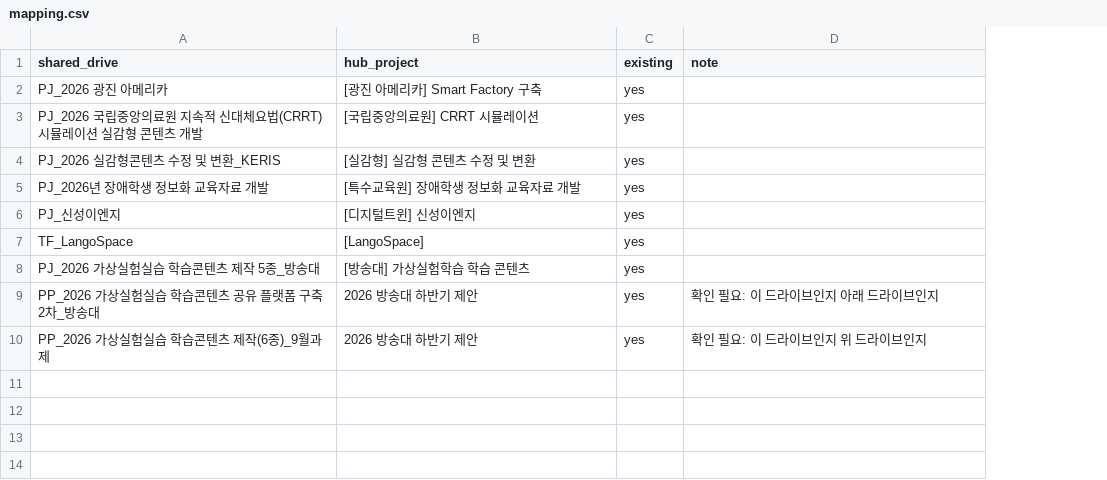
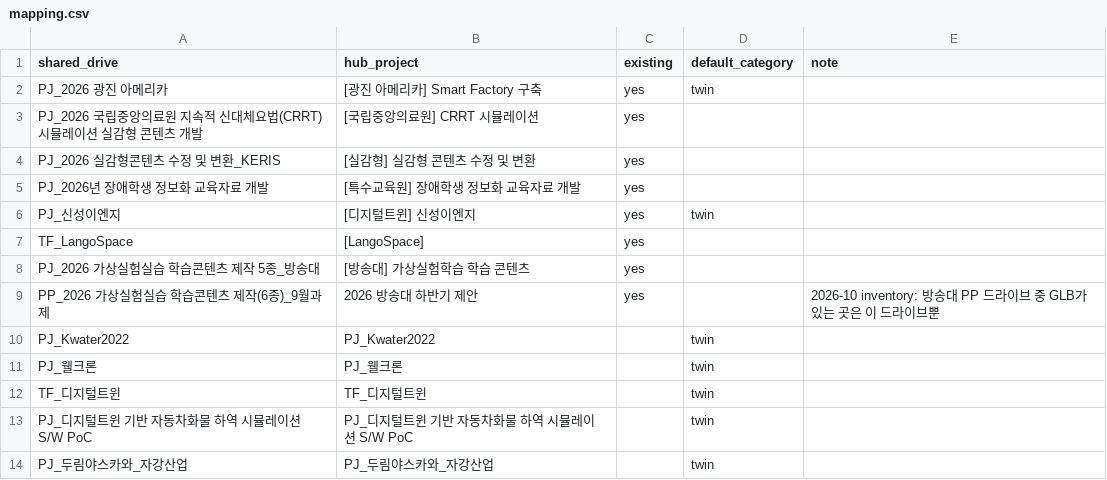
Before and after one commit to Jungyubw/3DAssetsHubManagementSys, a CSV file: assethub-importer/mapping.csv, drawn as a sheet; removed rows and columns are numbered as before the commit, all else as after; the diff names each change by its address in the sheet, - before the commit and + after, or states it on an @@ line.

```diff
--- a/assethub-importer/mapping.csv
+++ b/assethub-importer/mapping.csv
+column D (default_category), rows 2-6: twin |  |  |  | twin
-row 9: PP_2026 가상실험실습 학습콘텐츠 공유 플랫폼 구축 2차_방송대 | 2026 방송대 하반기 제안 | yes | 확인 필요: 이 드라이브인지 아래 드라이브인지
-E9 (note): 확인 필요: 이 드라이브인지 위 드라이브인지
+E9 (note): 2026-10 inventory: 방송대 PP 드라이브 중 GLB가 있는 곳은 이 드라이브뿐
+row 10: PJ_Kwater2022 | PJ_Kwater2022 |  | twin
+row 11: PJ_웰크론 | PJ_웰크론 |  | twin
+row 12: TF_디지털트윈 | TF_디지털트윈 |  | twin
+row 13: PJ_디지털트윈 기반 자동차화물 하역 시뮬레이션 S/W PoC | PJ_디지털트윈 기반 자동차화물 하역 시뮬레이션 S/W PoC |  | twin
+row 14: PJ_두림야스카와_자강산업 | PJ_두림야스카와_자강산업 |  | twin
```
Also changed, not shown: 6 other files.
